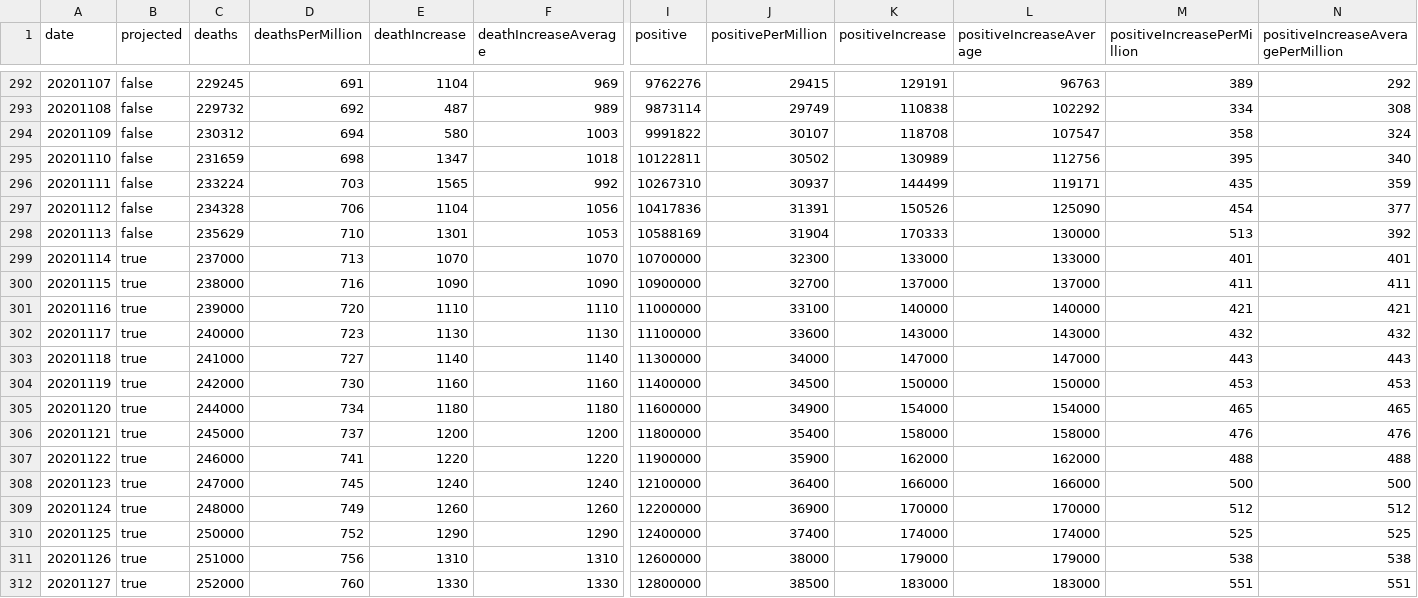
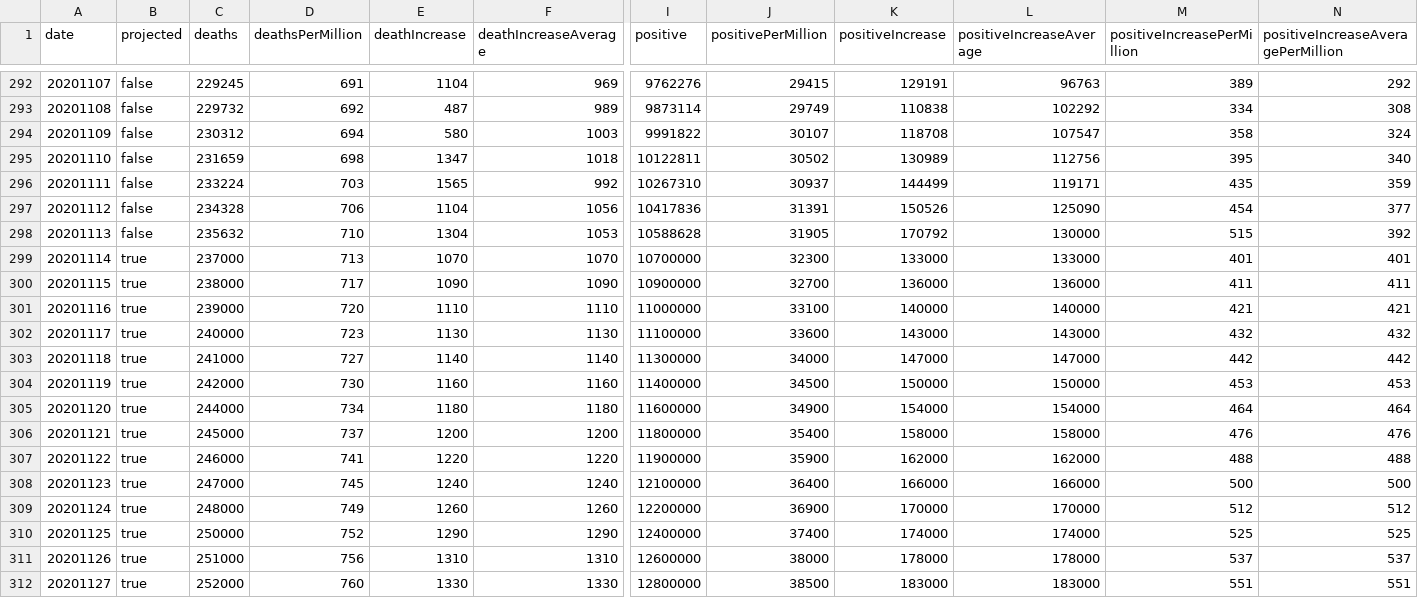
Before and after one commit to mgwalker/covid19-csv, a CSV file: docs/v1/US.csv, drawn as a sheet; only a part is shown, gaps mark what is left out; the diff names each change by its address in the sheet, - before the commit and + after, or states it on an @@ line.

```diff
--- a/docs/v1/US.csv
+++ b/docs/v1/US.csv
-C298 (deaths): 235629
+C298 (deaths): 235632
-E298 (deathIncrease): 1301
+E298 (deathIncrease): 1304
-I298 (positive): 10588169
+I298 (positive): 10588628
-J298 (positivePerMillion): 31904
+J298 (positivePerMillion): 31905
-K298 (positiveIncrease): 170333
+K298 (positiveIncrease): 170792
-M298 (positiveIncreasePerMillion): 513
+M298 (positiveIncreasePerMillion): 515
-D300 (deathsPerMillion): 716
+D300 (deathsPerMillion): 717
-K300 (positiveIncrease): 137000
+K300 (positiveIncrease): 136000
-L300 (positiveIncreaseAverage): 137000
+L300 (positiveIncreaseAverage): 136000
-M303 (positiveIncreasePerMillion): 443
+M303 (positiveIncreasePerMillion): 442
-N303: 443
+N303: 442
-M305 (positiveIncreasePerMillion): 465
+M305 (positiveIncreasePerMillion): 464
-N305: 465
+N305: 464
-K311 (positiveIncrease): 179000
+K311 (positiveIncrease): 178000
-L311 (positiveIncreaseAverage): 179000
+L311 (positiveIncreaseAverage): 178000
-M311 (positiveIncreasePerMillion): 538
+M311 (positiveIncreasePerMillion): 537
-N311: 538
+N311: 537
```
Also changed, not shown: docs/v1/NH.csv.
